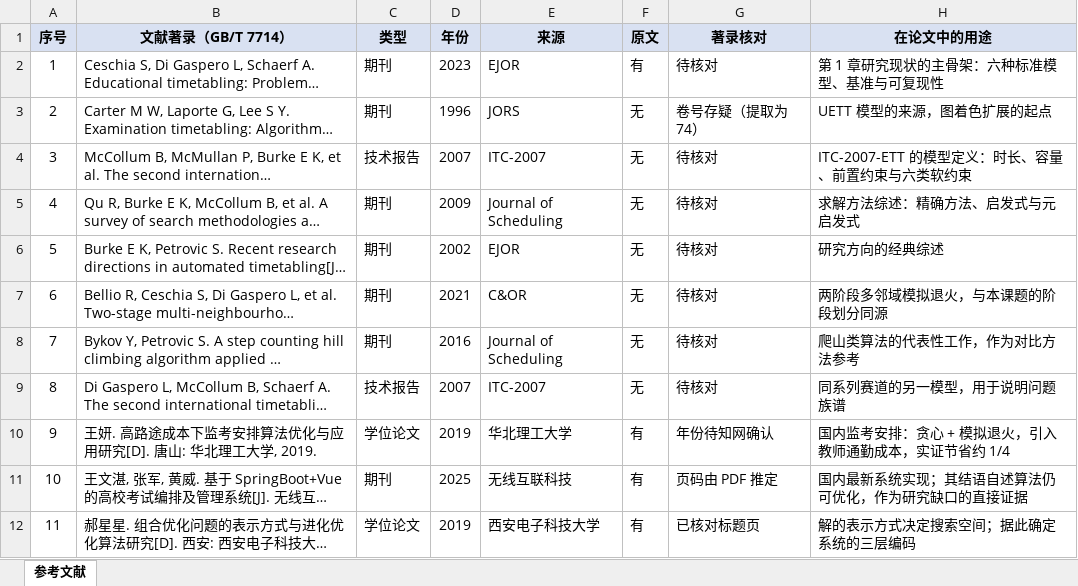
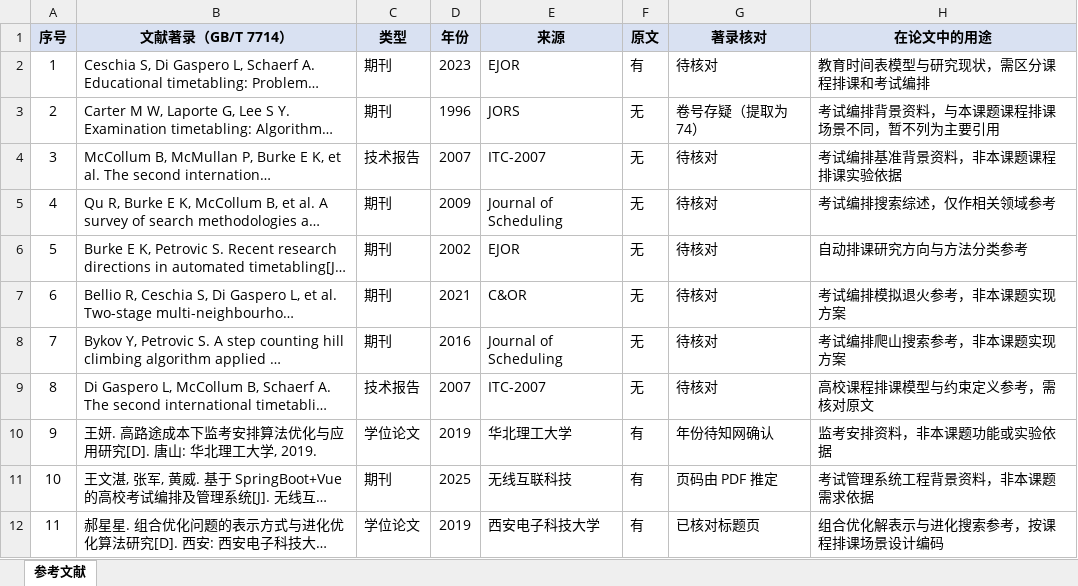
Before and after one commit to yhzhang-dev/ExamScheduling_CS, an Excel workbook: 参考文献/参考文献列表.xlsx, sheet 参考文献, drawn as a sheet; long unchanged cells end in …; values as stored, in another font and other column widths than the file's, no borders; the diff names each change by its address in the sheet, - before the commit and + after, or states it on an @@ line.

```diff
--- a/参考文献/参考文献列表.xlsx (sheet 参考文献)
+++ b/参考文献/参考文献列表.xlsx (sheet 参考文献)
-H2 (在论文中的用途): 第 1 章研究现状的主骨架：六种标准模型、基准与可复现性
+H2 (在论文中的用途): 教育时间表模型与研究现状，需区分课程排课和考试编排
-H3 (在论文中的用途): UETT 模型的来源，图着色扩展的起点
+H3 (在论文中的用途): 考试编排背景资料，与本课题课程排课场景不同，暂不列为主要引用
-H4 (在论文中的用途): ITC-2007-ETT 的模型定义：时长、容量、前置约束与六类软约束
+H4 (在论文中的用途): 考试编排基准背景资料，非本课题课程排课实验依据
-H5 (在论文中的用途): 求解方法综述：精确方法、启发式与元启发式
+H5 (在论文中的用途): 考试编排搜索综述，仅作相关领域参考
-H6 (在论文中的用途): 研究方向的经典综述
+H6 (在论文中的用途): 自动排课研究方向与方法分类参考
-H7 (在论文中的用途): 两阶段多邻域模拟退火，与本课题的阶段划分同源
+H7 (在论文中的用途): 考试编排模拟退火参考，非本课题实现方案
-H8 (在论文中的用途): 爬山类算法的代表性工作，作为对比方法参考
+H8 (在论文中的用途): 考试编排爬山搜索参考，非本课题实现方案
-H9 (在论文中的用途): 同系列赛道的另一模型，用于说明问题族谱
+H9 (在论文中的用途): 高校课程排课模型与约束定义参考，需核对原文
-H10 (在论文中的用途): 国内监考安排：贪心 + 模拟退火，引入教师通勤成本，实证节省约 1/4
+H10 (在论文中的用途): 监考安排资料，非本课题功能或实验依据
-H11 (在论文中的用途): 国内最新系统实现；其结语自述算法仍可优化，作为研究缺口的直接证据
+H11 (在论文中的用途): 考试管理系统工程背景资料，非本课题需求依据
-H12 (在论文中的用途): 解的表示方式决定搜索空间；据此确定系统的三层编码
+H12 (在论文中的用途): 组合优化解表示与进化搜索参考，按课程排课场景设计编码
```
Also changed, not shown: 20 other files.
